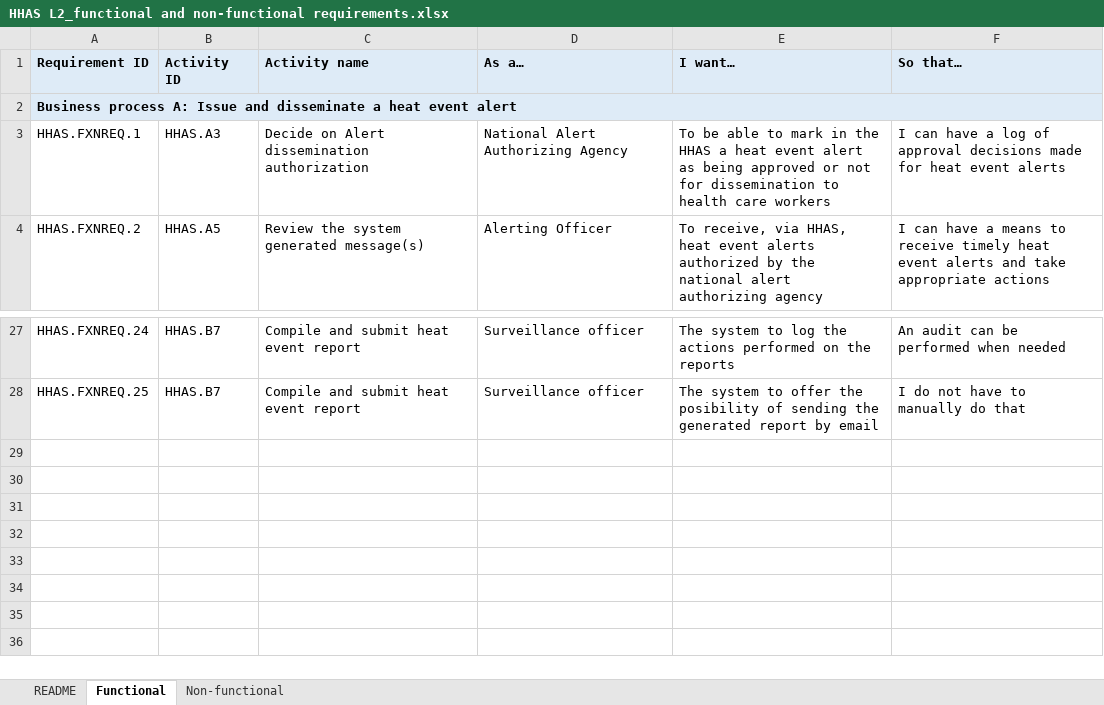
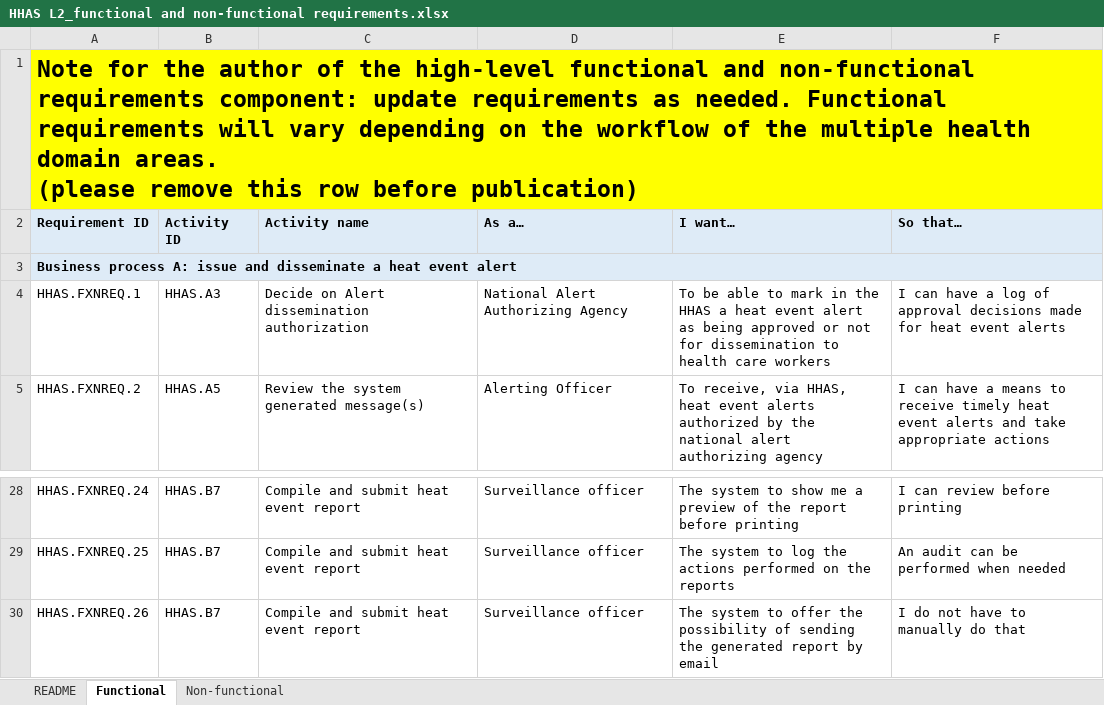
Before and after one commit to c-corman/smart-l2-hhas-CC, an Excel workbook: input/system-requirements/HHAS L2_functional and non-functional requirements.xlsx, sheet Functional, drawn as a sheet; only a part is shown, gaps mark what is left out; values as stored, in another font and other column widths than the file's, no borders; addresses are those after the commit; ↵ is a line break in a cell; the diff covers the shown part only; the diff names each change by its address in the sheet, - before the commit and + after, or states it on an @@ line.

```diff
--- a/input/system-requirements/HHAS L2_functional and non-functional requirements.xlsx (sheet Functional)
+++ b/input/system-requirements/HHAS L2_functional and non-functional requirements.xlsx (sheet Functional)
+row 1: Note for the author of the high-level functional and non-functional requirements component: update requirements as needed. Functional requirements will vary depending on the workflow of the multiple health domain areas. ↵ (please remove this row before publication)
-A3 (Requirement ID): …process A: Issue and disseminate…
+A3 (Requirement ID): …process A: issue and disseminate…
-E28 (I want…): …system to log the actions performed on the reports
+E28 (I want…): …system to show me a preview of the report before printing
-F28 (So that…): An audit can be performed when needed
+F28 (So that…): I can review before printing
-E29 (I want…): …system to offer the posibility of sending the generated report by email
+E29 (I want…): …system to log the actions performed on the reports
-F29 (So that…): I do not have to manually do that
+F29 (So that…): An audit can be performed when needed
+row 30: HHAS.FXNREQ.26 | HHAS.B7 | Compile and submit heat event report | Surveillance officer | The system to offer the possibility of sending the generated report by email | I do not have to manually do that
```
Also changed, not shown: 31 edited cells elsewhere in this sheet, input/dictionary/HHAS L2_core data dictionary.xlsx, 13 other files.
